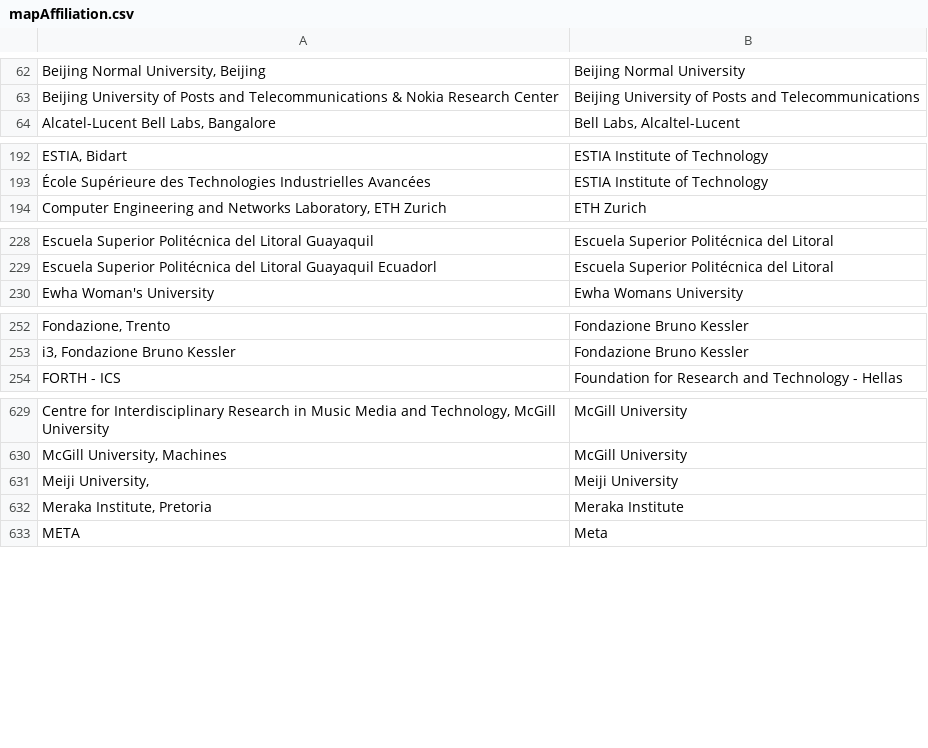
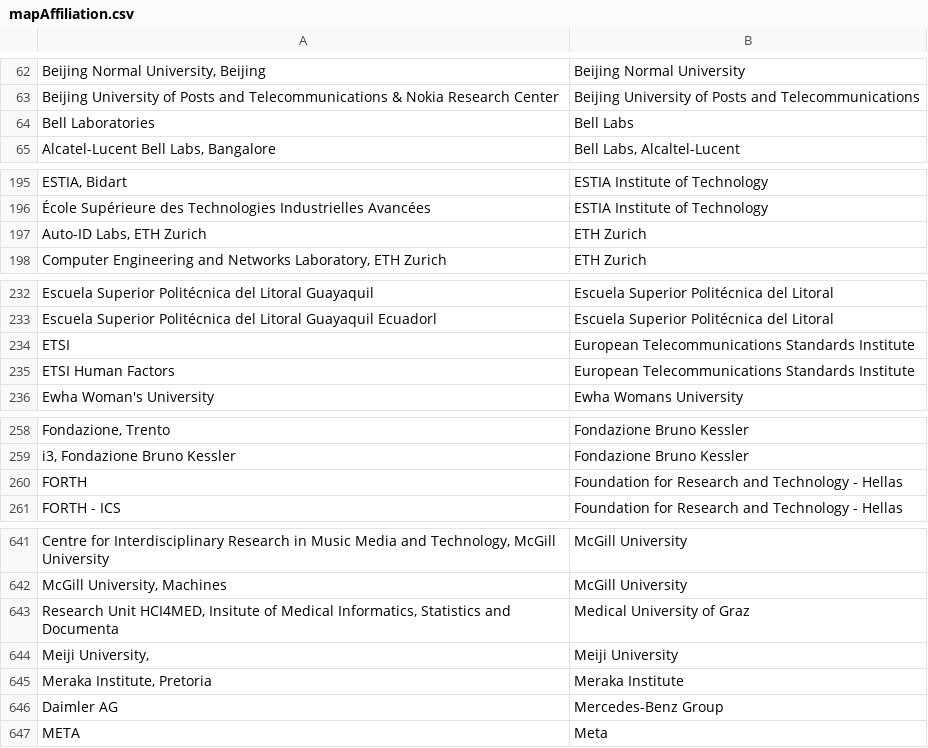
Before and after one commit to sven-mayer/mobilehci-statistics, a CSV file: utils/mapAffiliation.csv, drawn as a sheet; only a part is shown, gaps mark what is left out; the diff covers the shown part only; the diff names each change by its address in the sheet, - before the commit and + after, or states it on an @@ line.

```diff
--- a/utils/mapAffiliation.csv
+++ b/utils/mapAffiliation.csv
+row 64: Bell Laboratories | Bell Labs
+row 197: Auto-ID Labs, ETH Zurich | ETH Zurich
+row 234: ETSI | European Telecommunications Standards Institute
+row 235: ETSI Human Factors | European Telecommunications Standards Institute
+row 260: FORTH | Foundation for Research and Technology - Hellas
+row 643: Research Unit HCI4MED, Insitute of Medical Informatics, Statistics and Documenta | Medical University of Graz
+row 646: Daimler AG | Mercedes-Benz Group
```
Also changed, not shown: 26 added rows and 5 removed rows elsewhere in this file, utils/mapAffiliationDefault.csv, 13 other files.
